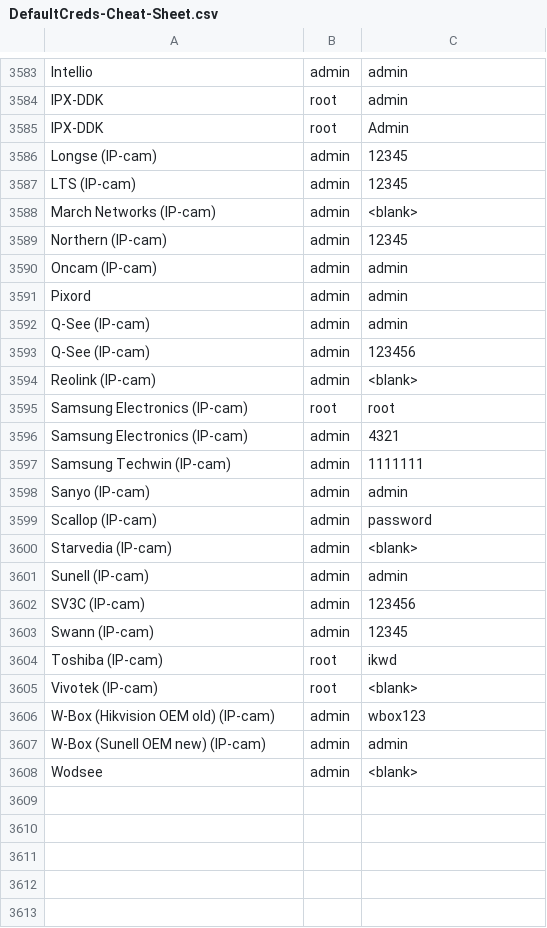
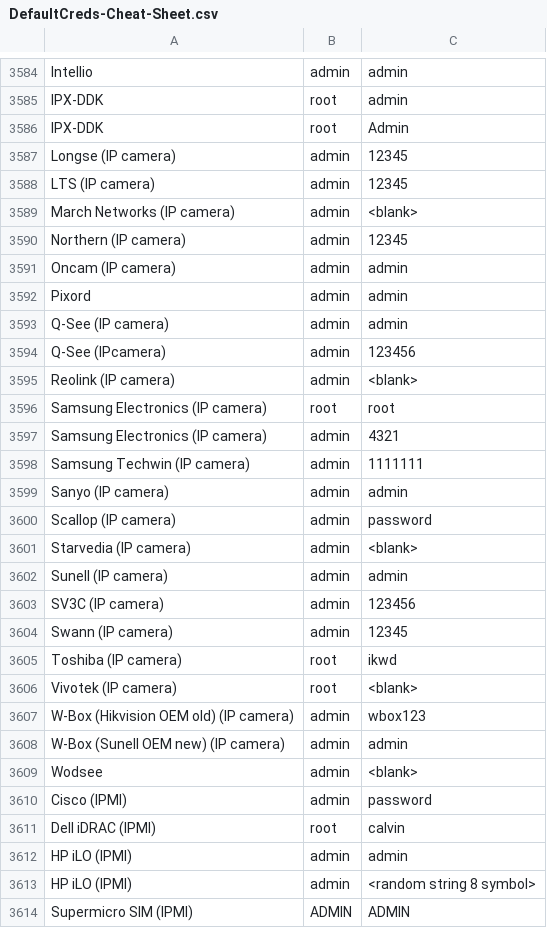
Before and after one commit to ihebski/DefaultCreds-cheat-sheet, a CSV file: DefaultCreds-Cheat-Sheet.csv, drawn as a sheet; only a part is shown, gaps mark what is left out; the diff covers the shown part only.

Commit message:
Added some IPMI default creds
Additionally fixed IP-com occurrences on "IP camera" to facilitate search

```diff
--- a/DefaultCreds-Cheat-Sheet.csv
+++ b/DefaultCreds-Cheat-Sheet.csv
@@ -3585,24 +3586,29 @@ IPX-DDK,root,admin
 IPX-DDK,root,Admin
-Longse (IP-cam),admin,12345
-LTS (IP-cam),admin,12345
-March Networks (IP-cam),admin,<blank>
-Northern (IP-cam),admin,12345
-Oncam (IP-cam),admin,admin
+Longse (IP camera),admin,12345
+LTS (IP camera),admin,12345
+March Networks (IP camera),admin,<blank>
+Northern (IP camera),admin,12345
+Oncam (IP camera),admin,admin
 Pixord,admin,admin
-Q-See (IP-cam),admin,admin
-Q-See (IP-cam),admin,123456
-Reolink (IP-cam),admin,<blank>
-Samsung Electronics (IP-cam),root,root
-Samsung Electronics (IP-cam),admin,4321
-Samsung Techwin (IP-cam),admin,1111111
-Sanyo (IP-cam),admin,admin
-Scallop (IP-cam),admin,password
-Starvedia (IP-cam),admin,<blank>
-Sunell (IP-cam),admin,admin
-SV3C (IP-cam),admin,123456
-Swann (IP-cam),admin,12345
-Toshiba (IP-cam),root,ikwd
-Vivotek (IP-cam),root,<blank>
-W-Box (Hikvision OEM old) (IP-cam),admin,wbox123
-W-Box (Sunell OEM new) (IP-cam),admin,admin
+Q-See (IP camera),admin,admin
+Q-See (IPcamera),admin,123456
+Reolink (IP camera),admin,<blank>
+Samsung Electronics (IP camera),root,root
+Samsung Electronics (IP camera),admin,4321
+Samsung Techwin (IP camera),admin,1111111
+Sanyo (IP camera),admin,admin
+Scallop (IP camera),admin,password
+Starvedia (IP camera),admin,<blank>
+Sunell (IP camera),admin,admin
+SV3C (IP camera),admin,123456
+Swann (IP camera),admin,12345
+Toshiba (IP camera),root,ikwd
+Vivotek (IP camera),root,<blank>
+W-Box (Hikvision OEM old) (IP camera),admin,wbox123
+W-Box (Sunell OEM new) (IP camera),admin,admin
 Wodsee,admin,<blank>
+Cisco (IPMI),admin,password
+Dell iDRAC (IPMI),root,calvin
+HP iLO (IPMI),admin,admin
+HP iLO (IPMI),admin,<random string 8 symbol>
+Supermicro SIM (IPMI),ADMIN,ADMIN
```
Also changed, not shown: 4 added rows and 12 edited cells elsewhere in this file.
